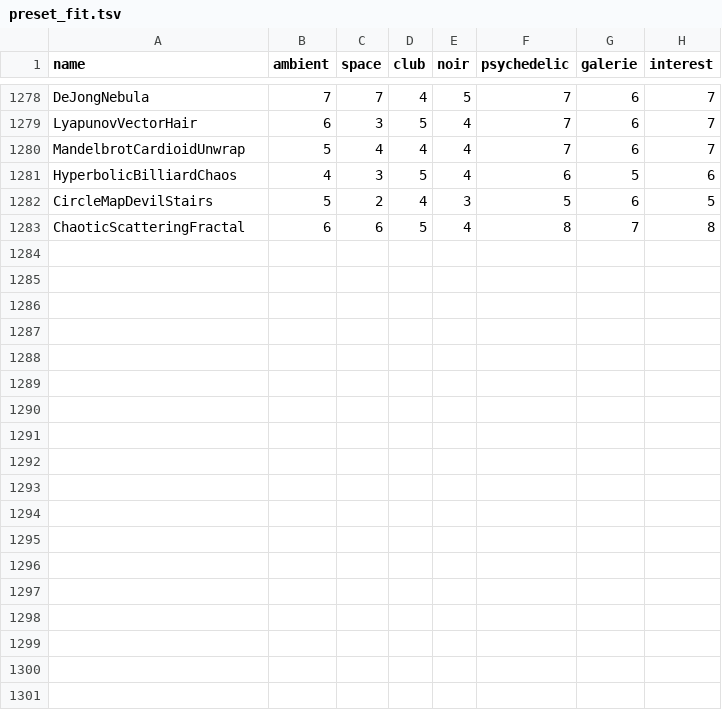
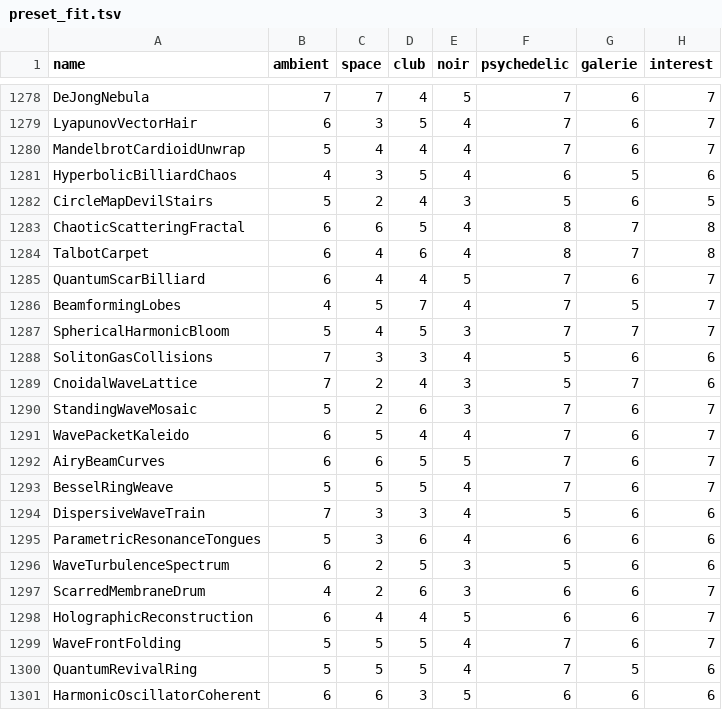
Before and after one commit to reneweller-coding/KaleidoscopeEnhanced, a TSV file: Tools/preset_fit.tsv, drawn as a sheet; only a part is shown, gaps mark what is left out; the diff names each change by its address in the sheet, - before the commit and + after, or states it on an @@ line.

```diff
--- a/Tools/preset_fit.tsv
+++ b/Tools/preset_fit.tsv
+row 1284: TalbotCarpet | 6 | 4 | 6 | 4 | 8 | 7 | 8
+row 1285: QuantumScarBilliard | 6 | 4 | 4 | 5 | 7 | 6 | 7
+row 1286: BeamformingLobes | 4 | 5 | 7 | 4 | 7 | 5 | 7
+row 1287: SphericalHarmonicBloom | 5 | 4 | 5 | 3 | 7 | 7 | 7
+row 1288: SolitonGasCollisions | 7 | 3 | 3 | 4 | 5 | 6 | 6
+row 1289: CnoidalWaveLattice | 7 | 2 | 4 | 3 | 5 | 7 | 6
+row 1290: StandingWaveMosaic | 5 | 2 | 6 | 3 | 7 | 6 | 7
+row 1291: WavePacketKaleido | 6 | 5 | 4 | 4 | 7 | 6 | 7
+row 1292: AiryBeamCurves | 6 | 6 | 5 | 5 | 7 | 6 | 7
+row 1293: BesselRingWeave | 5 | 5 | 5 | 4 | 7 | 6 | 7
+row 1294: DispersiveWaveTrain | 7 | 3 | 3 | 4 | 5 | 6 | 6
+row 1295: ParametricResonanceTongues | 5 | 3 | 6 | 4 | 6 | 6 | 6
+row 1296: WaveTurbulenceSpectrum | 6 | 2 | 5 | 3 | 5 | 6 | 6
+row 1297: ScarredMembraneDrum | 4 | 2 | 6 | 3 | 6 | 6 | 7
+row 1298: HolographicReconstruction | 6 | 4 | 4 | 5 | 6 | 6 | 7
+row 1299: WaveFrontFolding | 5 | 5 | 5 | 4 | 7 | 6 | 7
+row 1300: QuantumRevivalRing | 5 | 5 | 5 | 4 | 7 | 5 | 6
+row 1301: HarmonicOscillatorCoherent | 6 | 6 | 3 | 5 | 6 | 6 | 6
```
Also changed, not shown: 49 other files.
